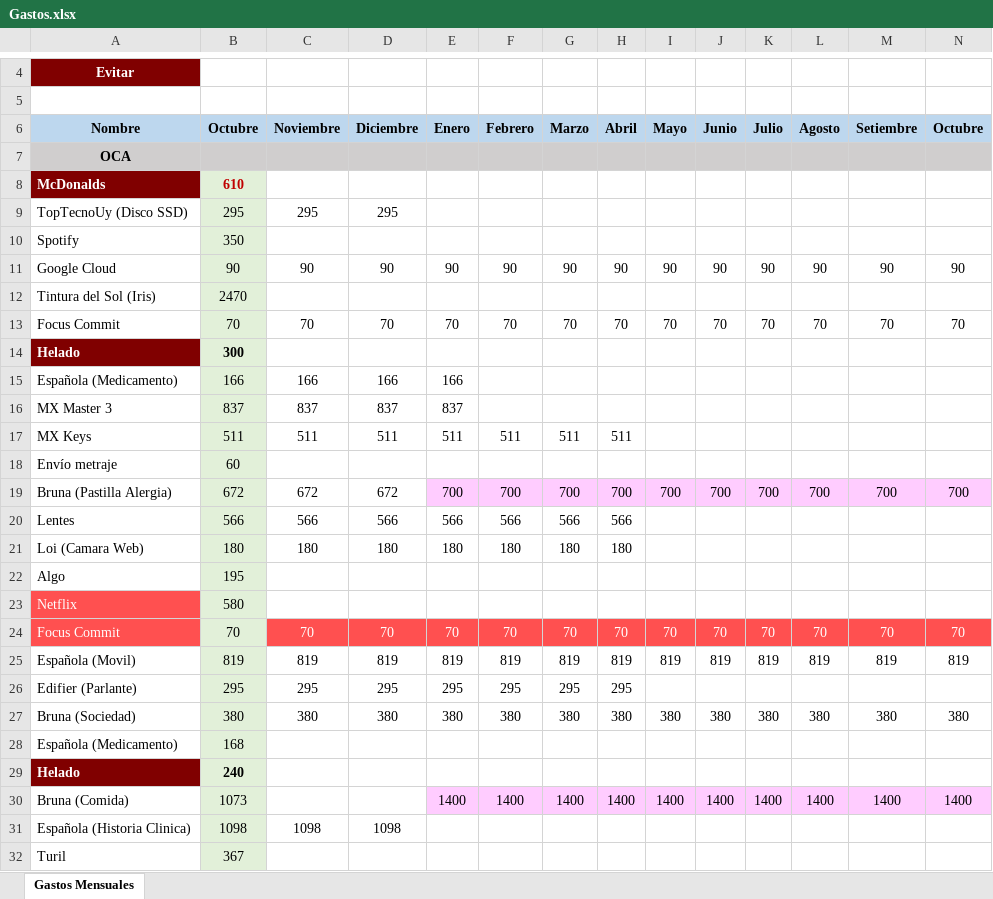
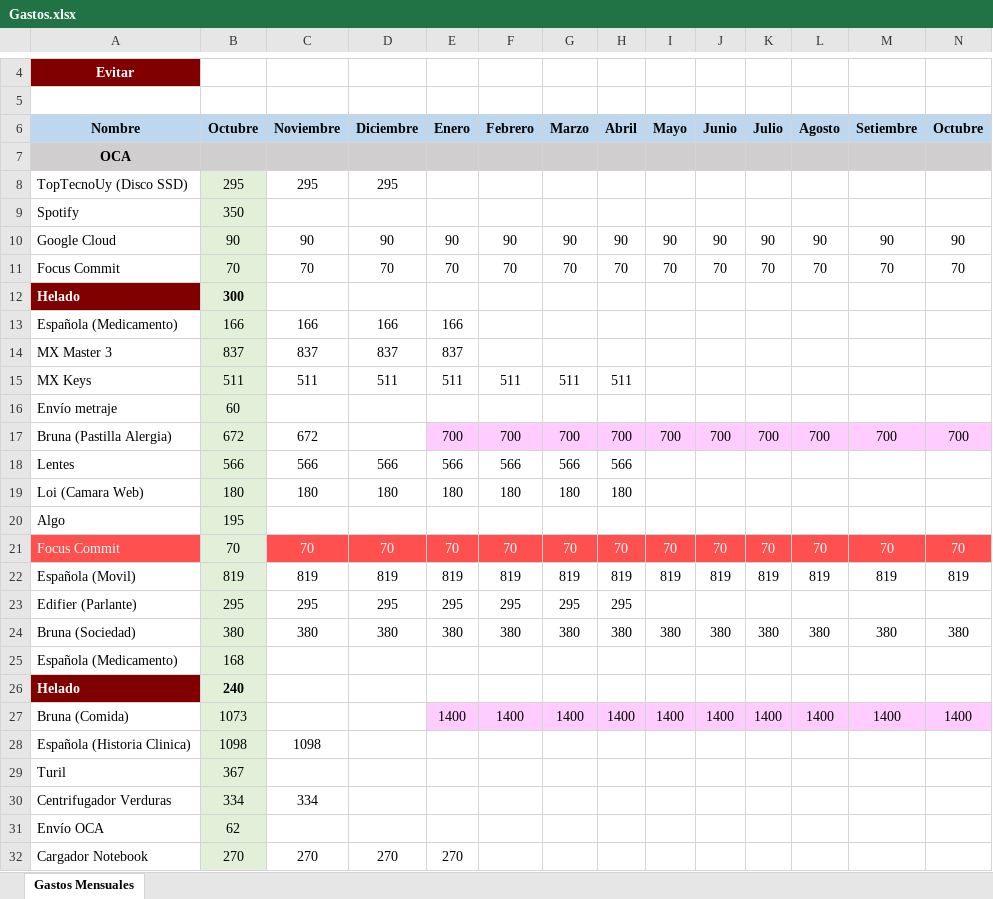
Before and after one commit to EdwardERF/mis-gastos, an Excel workbook: Gastos.xlsx, sheet Gastos Mensuales, drawn as a sheet; only a part is shown, gaps mark what is left out; the shorter side is filled out with more unchanged rows; values as stored, in another font and other column widths than the file's, no borders; removed rows and columns are numbered as before the commit, all else as after; the diff covers the shown part only; the diff names each change by its address in the sheet, - before the commit and + after, or states it on an @@ line.

```diff
--- a/Gastos.xlsx (sheet Gastos Mensuales)
+++ b/Gastos.xlsx (sheet Gastos Mensuales)
-row 8: McDonalds | 610
-row 12: Tintura del Sol (Iris) | 2470
-D17 (Diciembre): 672
+D17 (Diciembre): (empty)
-row 23: Netflix | 580
-D28 (Diciembre): 1098
+D28 (Diciembre): (empty)
```
Also changed, not shown: 5 added rows, 5 removed rows and 12 edited cells elsewhere in this sheet, formulas that keep their value.
